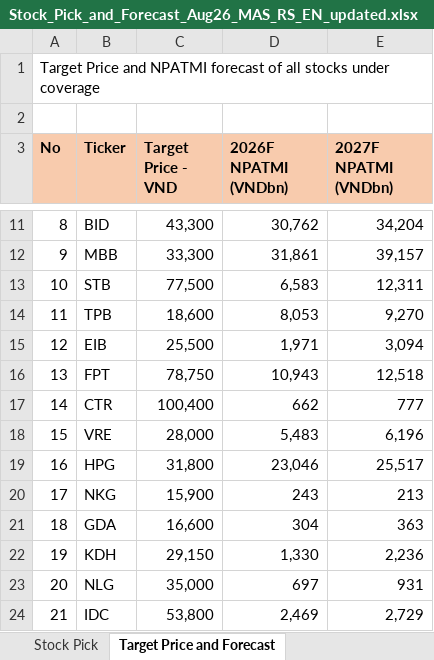
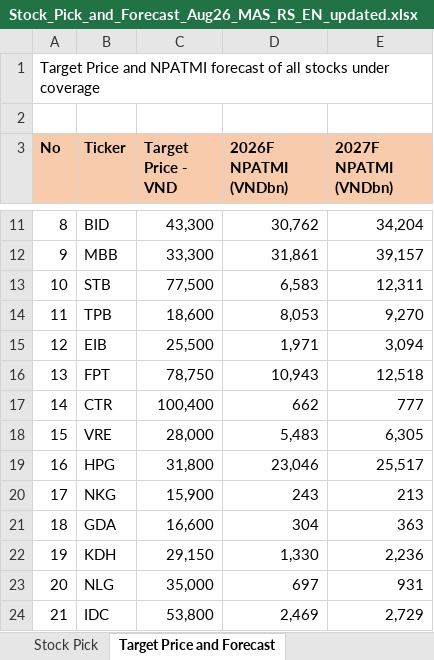
Before and after one commit to datquanton/verbose-guide, an Excel workbook: Stock_Pick_and_Forecast_Aug26_MAS_RS_EN_updated.xlsx, sheet Target Price and Forecast, drawn as a sheet; only a part is shown, gaps mark what is left out; values as stored, in another font and other column widths than the file's, no borders; the diff names each change by its address in the sheet, - before the commit and + after, or states it on an @@ line.

```diff
--- a/Stock_Pick_and_Forecast_Aug26_MAS_RS_EN_updated.xlsx (sheet Target Price and Forecast)
+++ b/Stock_Pick_and_Forecast_Aug26_MAS_RS_EN_updated.xlsx (sheet Target Price and Forecast)
-E18 (2027F NPATMI (VNDbn)): 6,196
+E18 (2027F NPATMI (VNDbn)): 6,305
```
Also changed, not shown: sheet Stock Pick, other sheet tabs, 1 other file.
